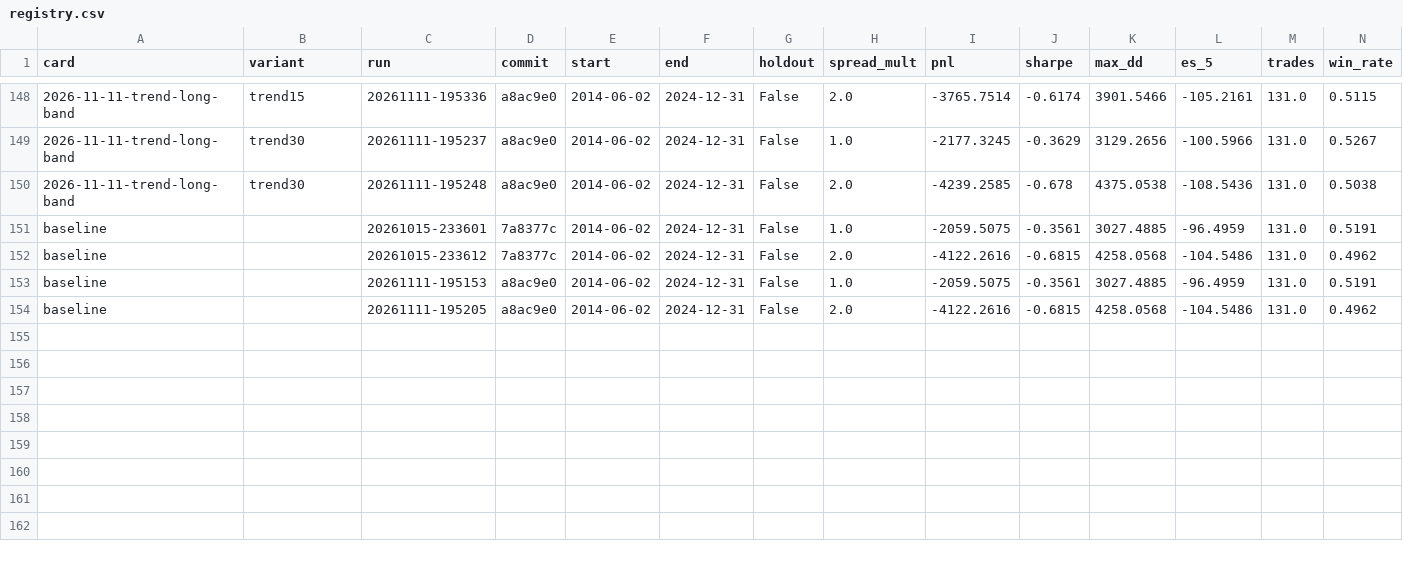
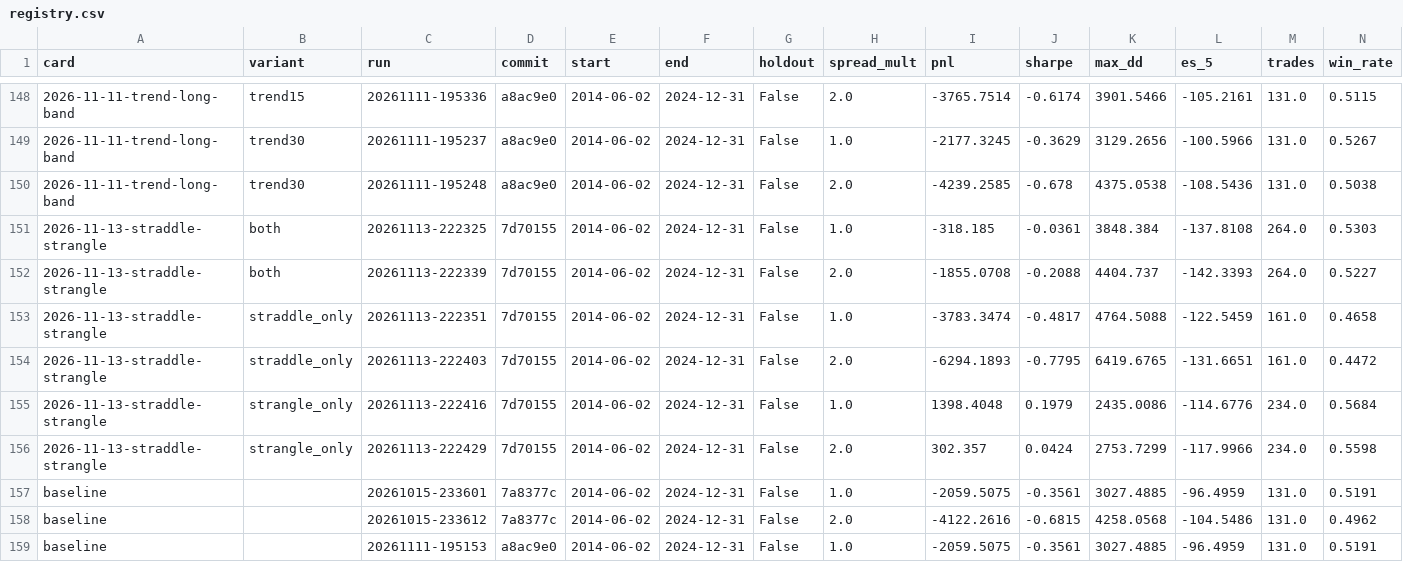
Before and after one commit to quanttqueensu/LS_Gamma, a CSV file: research/registry.csv, drawn as a sheet; only a part is shown, gaps mark what is left out; the shorter side is filled out with more unchanged rows; the diff names each change by its address in the sheet, - before the commit and + after, or states it on an @@ line.

Commit message:
Add results and report for 2026-11-13-straddle-strangle

```diff
--- a/research/registry.csv
+++ b/research/registry.csv
+row 151: 2026-11-13-straddle-strangle | both | 20261113-222325 | 7d70155 | 2014-06-02 | 2024-12-31 | False | 1.0 | -318.185 | -0.0361 | 3848.384 | -137.8108 | 264.0 | 0.5303
+row 152: 2026-11-13-straddle-strangle | both | 20261113-222339 | 7d70155 | 2014-06-02 | 2024-12-31 | False | 2.0 | -1855.0708 | -0.2088 | 4404.737 | -142.3393 | 264.0 | 0.5227
+row 153: 2026-11-13-straddle-strangle | straddle_only | 20261113-222351 | 7d70155 | 2014-06-02 | 2024-12-31 | False | 1.0 | -3783.3474 | -0.4817 | 4764.5088 | -122.5459 | 161.0 | 0.4658
+row 154: 2026-11-13-straddle-strangle | straddle_only | 20261113-222403 | 7d70155 | 2014-06-02 | 2024-12-31 | False | 2.0 | -6294.1893 | -0.7795 | 6419.6765 | -131.6651 | 161.0 | 0.4472
+row 155: 2026-11-13-straddle-strangle | strangle_only | 20261113-222416 | 7d70155 | 2014-06-02 | 2024-12-31 | False | 1.0 | 1398.4048 | 0.1979 | 2435.0086 | -114.6776 | 234.0 | 0.5684
+row 156: 2026-11-13-straddle-strangle | strangle_only | 20261113-222429 | 7d70155 | 2014-06-02 | 2024-12-31 | False | 2.0 | 302.357 | 0.0424 | 2753.7299 | -117.9966 | 234.0 | 0.5598
```
Also changed, not shown: 12 other files.
